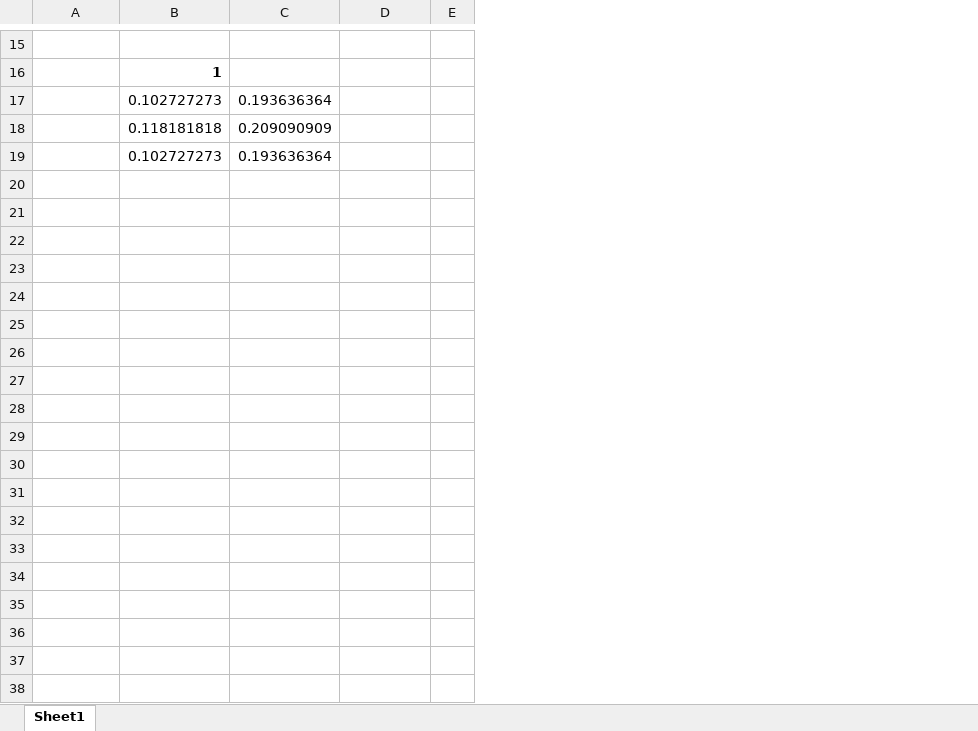
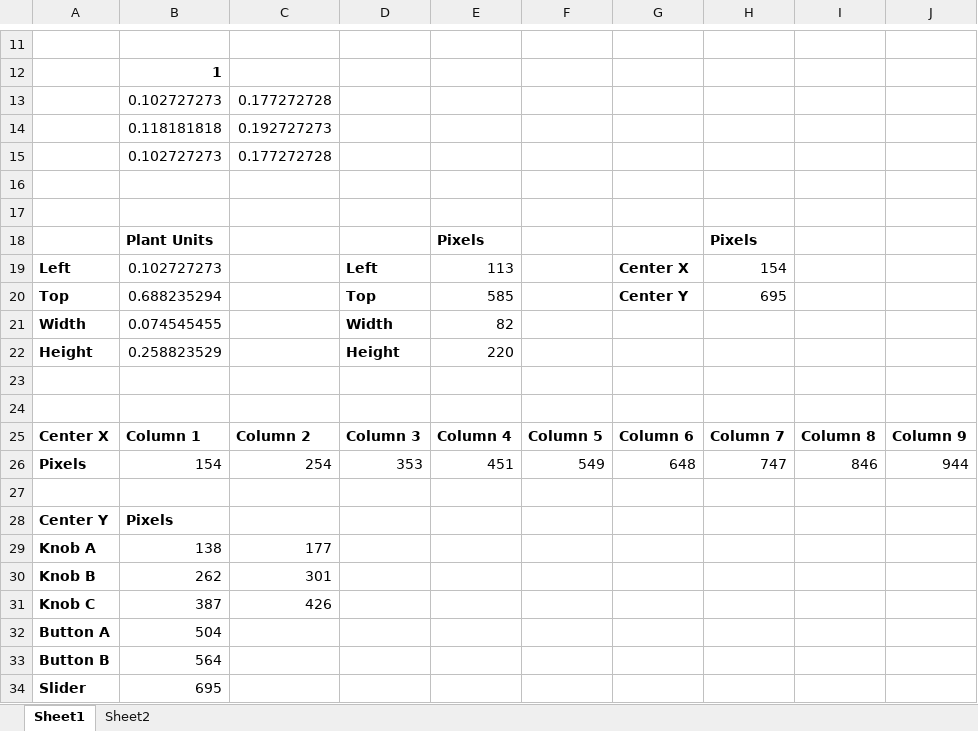
Before and after one commit to andy-fillebrown/csound-instruments, an Excel workbook: src/-/templates/i-template--keyboard+midimix.xlsx, sheet Sheet1, drawn as a sheet; only a part is shown, gaps mark what is left out; values as stored, in another font and other column widths than the file's, no borders; removed rows and columns are numbered as before the commit, all else as after; the diff covers the shown part only; the diff names each change by its address in the sheet, - before the commit and + after, or states it on an @@ line.

Commit message:
Replace global MIDI read button with individual MIDI read buttons on Akai MIDIMix template.

```diff
--- a/src/-/templates/i-template--keyboard+midimix.xlsx (sheet Sheet1)
+++ b/src/-/templates/i-template--keyboard+midimix.xlsx (sheet Sheet1)
+sheet tab: Sheet2
-column C, rows 17-19: 0.193636364 | 0.209090909 | 0.193636364
+column C, rows 13-15: 0.177272728 | 0.192727273 | 0.177272728
-column E, empty
+column E, empty
+column F, empty
+column G, empty
+column H, empty
+column I, empty
+column J, empty
+row 16: (empty)
+row 17: (empty)
+row 18:  | Plant Units |  |  | Pixels |  |  | Pixels
+row 19: Left | 0.102727273 |  | Left | 113 |  | Center X | 154
+row 20: Top | 0.688235294 |  | Top | 585 |  | Center Y | 695
+row 21: Width | 0.074545455 |  | Width | 82
+row 22: Height | 0.258823529 |  | Height | 220
+row 23: (empty)
+row 24: (empty)
+row 25: Center X | Column 1 | Column 2 | Column 3 | Column 4 | Column 5 | Column 6 | Column 7 | Column 8 | Column 9
+row 26: Pixels | 154 | 254 | 353 | 451 | 549 | 648 | 747 | 846 | 944
+row 27: (empty)
+row 28: Center Y | Pixels
+row 29: Knob A | 138 | 177
+row 30: Knob B | 262 | 301
+row 31: Knob C | 387 | 426
+row 32: Button A | 504
+row 33: Button B | 564
+row 34: Slider | 695
```
Also changed, not shown: 1 added row, 5 removed rows and 4 edited cells elsewhere in this sheet, 1 other file.
